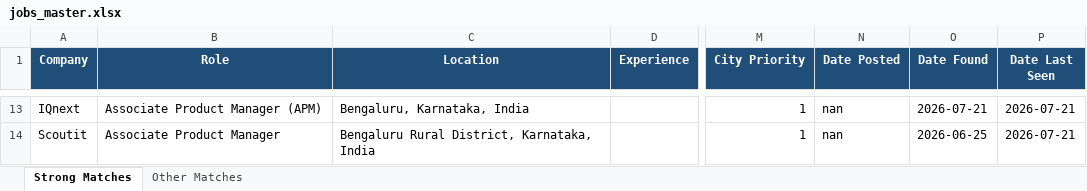
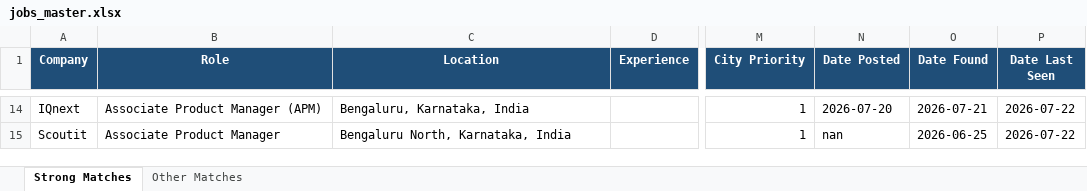
Before and after one commit to anirbanp19/Job-Tracker, an Excel workbook: output/jobs_master.xlsx, sheet Strong Matches, drawn as a sheet; only a part is shown, gaps mark what is left out; values as stored, in another font and other column widths than the file's, no borders; addresses are those after the commit; the diff covers the shown part only; the diff names each change by its address in the sheet, - before the commit and + after, or states it on an @@ line.

```diff
--- a/output/jobs_master.xlsx (sheet Strong Matches)
+++ b/output/jobs_master.xlsx (sheet Strong Matches)
-N14 (Date Posted): nan
+N14 (Date Posted): 2026-07-20
-P14:P15 (Date Last Seen): 2026-07-21
+P14:P15 (Date Last Seen): 2026-07-22
-C15 (Location): Bengaluru Rural District, Karnataka, India
+C15 (Location): Bengaluru North, Karnataka, India
```
Also changed, not shown: 7 added rows, 7 removed rows and 28 edited cells elsewhere in this sheet, sheet Other Matches, 1 other file.
